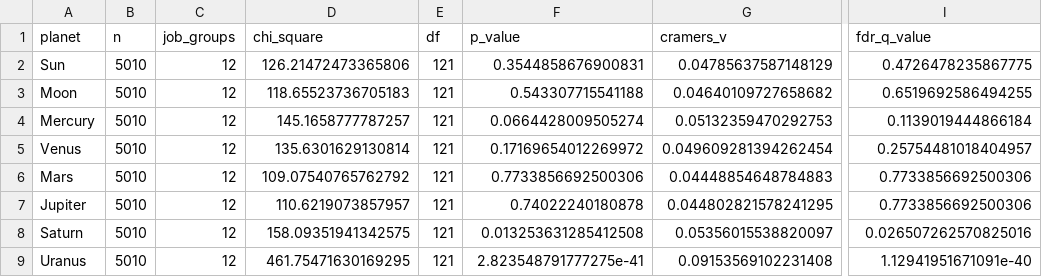
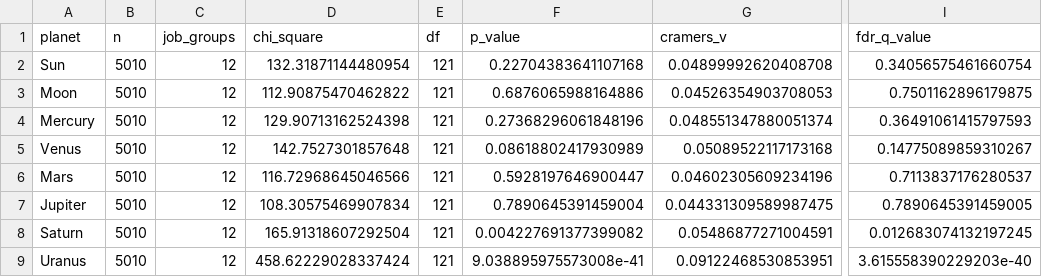
Before and after one commit to wray95/astrology, a CSV file: outputs/q_job_planet_association/planet_job_tests.csv, drawn as a sheet; only a part is shown, gaps mark what is left out; the diff covers the shown part only; the diff names each change by its address in the sheet, - before the commit and + after, or states it on an @@ line.

```diff
--- a/outputs/q_job_planet_association/planet_job_tests.csv
+++ b/outputs/q_job_planet_association/planet_job_tests.csv
-D2 (chi_square): 126.21472473365806
+D2 (chi_square): 132.31871144480954
-F2 (p_value): 0.3544858676900831
+F2 (p_value): 0.22704383641107168
-G2 (cramers_v): 0.04785637587148129
+G2 (cramers_v): 0.04899992620408708
-I2 (fdr_q_value): 0.4726478235867775
+I2 (fdr_q_value): 0.34056575461660754
-D3 (chi_square): 118.65523736705183
+D3 (chi_square): 112.90875470462822
-F3 (p_value): 0.543307715541188
+F3 (p_value): 0.6876065988164886
-G3 (cramers_v): 0.04640109727658682
+G3 (cramers_v): 0.04526354903708053
-I3 (fdr_q_value): 0.6519692586494255
+I3 (fdr_q_value): 0.7501162896179875
-D4 (chi_square): 145.1658777787257
+D4 (chi_square): 129.90713162524398
-F4 (p_value): 0.0664428009505274
+F4 (p_value): 0.27368296061848196
-G4 (cramers_v): 0.05132359470292753
+G4 (cramers_v): 0.048551347880051374
-I4 (fdr_q_value): 0.1139019444866184
+I4 (fdr_q_value): 0.36491061415797593
-D5 (chi_square): 135.6301629130814
+D5 (chi_square): 142.7527301857648
-F5 (p_value): 0.17169654012269972
+F5 (p_value): 0.08618802417930989
-G5 (cramers_v): 0.049609281394262454
+G5 (cramers_v): 0.05089522117173168
-I5 (fdr_q_value): 0.25754481018404957
+I5 (fdr_q_value): 0.14775089859310267
-D6 (chi_square): 109.07540765762792
+D6 (chi_square): 116.72968645046566
-F6 (p_value): 0.7733856692500306
+F6 (p_value): 0.5928197646900447
-G6 (cramers_v): 0.04448854648784883
+G6 (cramers_v): 0.04602305609234196
-I6 (fdr_q_value): 0.7733856692500306
+I6 (fdr_q_value): 0.7113837176280537
-D7 (chi_square): 110.6219073857957
+D7 (chi_square): 108.30575469907834
-F7 (p_value): 0.74022240180878
+F7 (p_value): 0.7890645391459004
-G7 (cramers_v): 0.044802821578241295
+G7 (cramers_v): 0.044331309589987475
-I7 (fdr_q_value): 0.7733856692500306
+I7 (fdr_q_value): 0.7890645391459005
-D8 (chi_square): 158.09351941342575
+D8 (chi_square): 165.91318607292504
-F8 (p_value): 0.013253631285412508
+F8 (p_value): 0.004227691377399082
-G8 (cramers_v): 0.05356015538820097
+G8 (cramers_v): 0.05486877271004591
-I8 (fdr_q_value): 0.026507262570825016
+I8 (fdr_q_value): 0.012683074132197245
-D9 (chi_square): 461.75471630169295
+D9 (chi_square): 458.62229028337424
-F9 (p_value): 2.823548791777275e-41
+F9 (p_value): 9.038895975573008e-41
-G9 (cramers_v): 0.09153569102231408
+G9 (cramers_v): 0.09122468530853951
-I9 (fdr_q_value): 1.12941951671091e-40
+I9 (fdr_q_value): 3.615558390229203e-40
```
Also changed, not shown: 16 edited cells elsewhere in this file, outputs/date_only_nexus_5010/people_date_only.csv, outputs/event_movement_analysis/available_events_with_movements.csv, 5 other files.
